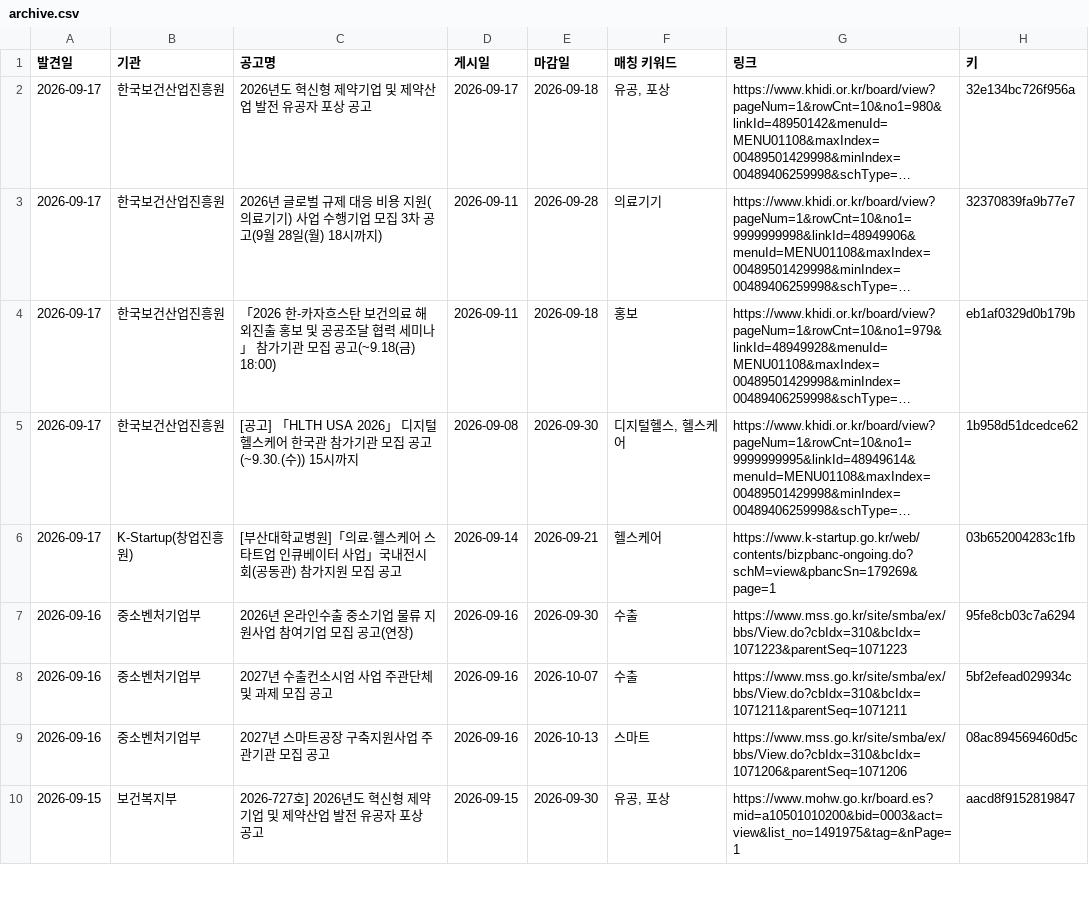
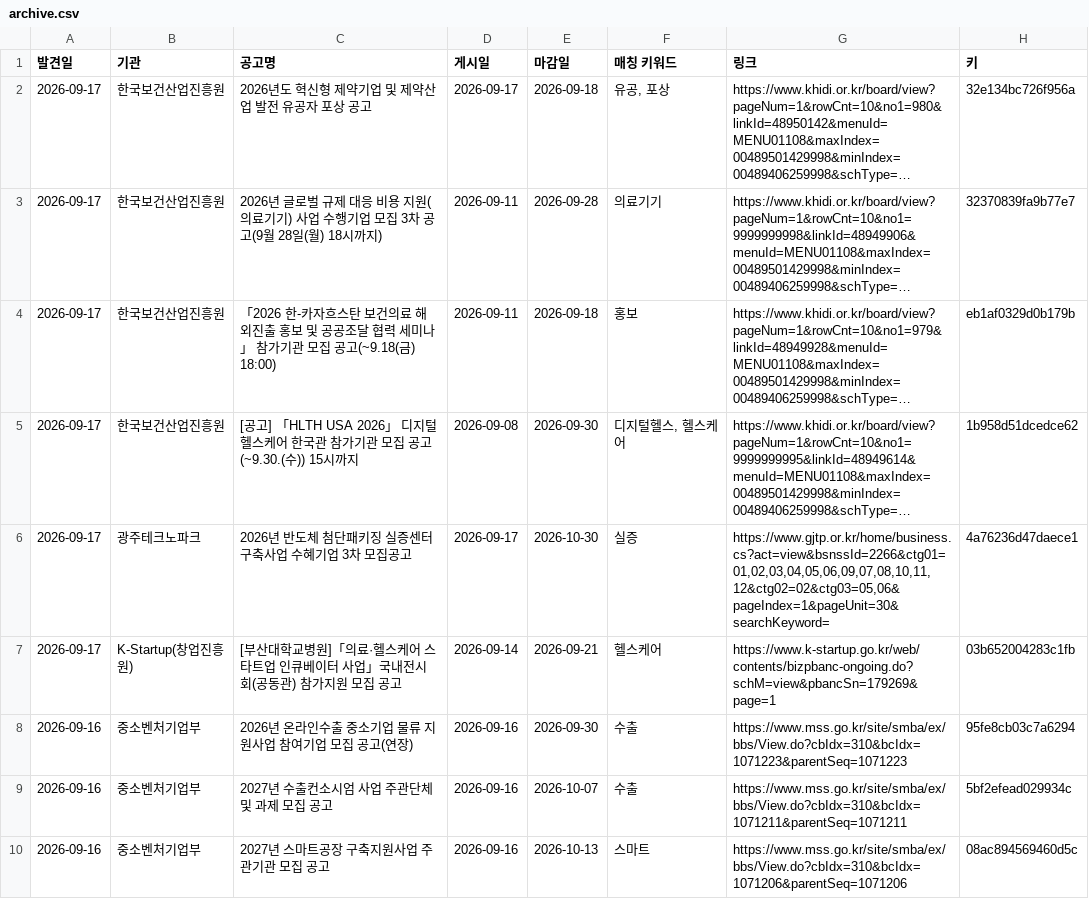
Before and after one commit to DOYUN07/09.08-New2-Research-Automation, a CSV file: state/archive.csv, drawn as a sheet; only a part is shown; the shorter side is filled out with more unchanged rows; long unchanged cells end in …; the diff names each change by its address in the sheet, - before the commit and + after, or states it on an @@ line.

```diff
--- a/state/archive.csv
+++ b/state/archive.csv
+row 6: 2026-09-17 | 광주테크노파크 | 2026년 반도체 첨단패키징 실증센터 구축사업 수혜기업 3차 모집공고 | 2026-09-17 | 2026-10-30 | 실증 | https://www.gjtp.or.kr/home/business.cs?act=view&bsnssId=2266&ctg01=01,02,03,04,05,06,09,07,08,10,11,12&ctg02=02&ctg03=05,06&pageIndex=1&pageUnit=30&searchKeyword= | 4a76236d47daece1
```
Also changed, not shown: 1 other file.
